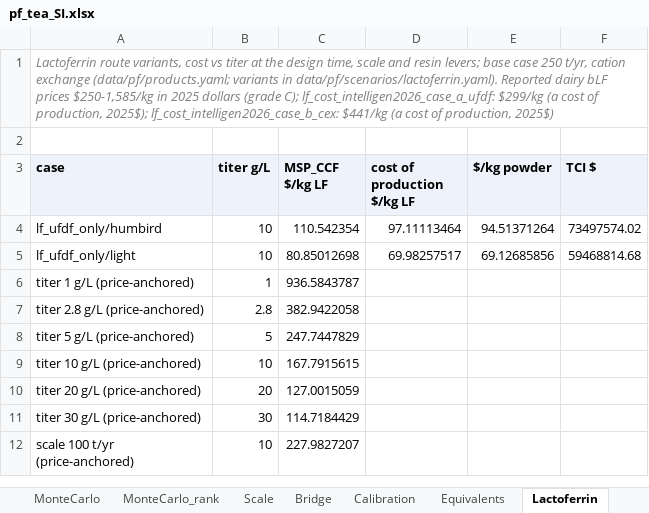
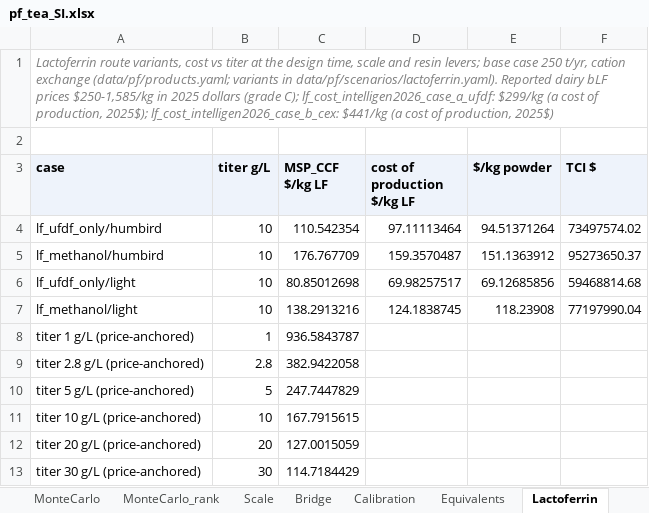
Before and after one commit to PabloAMC/precision-fermentation-TEA, an Excel workbook: report/pf_tea_SI.xlsx, sheet Lactoferrin, drawn as a sheet; only a part is shown; the shorter side is filled out with more unchanged rows; values as stored, in another font and other column widths than the file's, no borders; the diff names each change by its address in the sheet, - before the commit and + after, or states it on an @@ line.

```diff
--- a/report/pf_tea_SI.xlsx (sheet Lactoferrin)
+++ b/report/pf_tea_SI.xlsx (sheet Lactoferrin)
+row 5: lf_methanol/humbird | 10 | 176.767709 | 159.3570487 | 151.1363912 | 95273650.37
+row 7: lf_methanol/light | 10 | 138.2913216 | 124.1838745 | 118.23908 | 77197990.04
```
Also changed, not shown: sheet Results, sheet Scenarios, sheet README, 12 other files.
